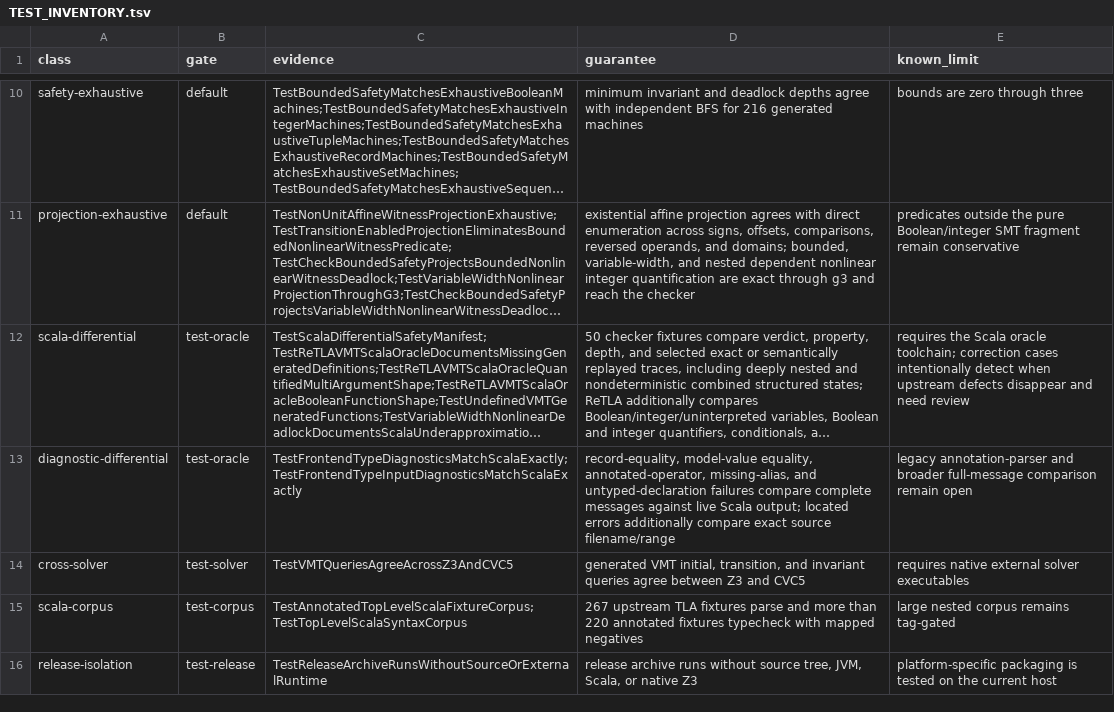
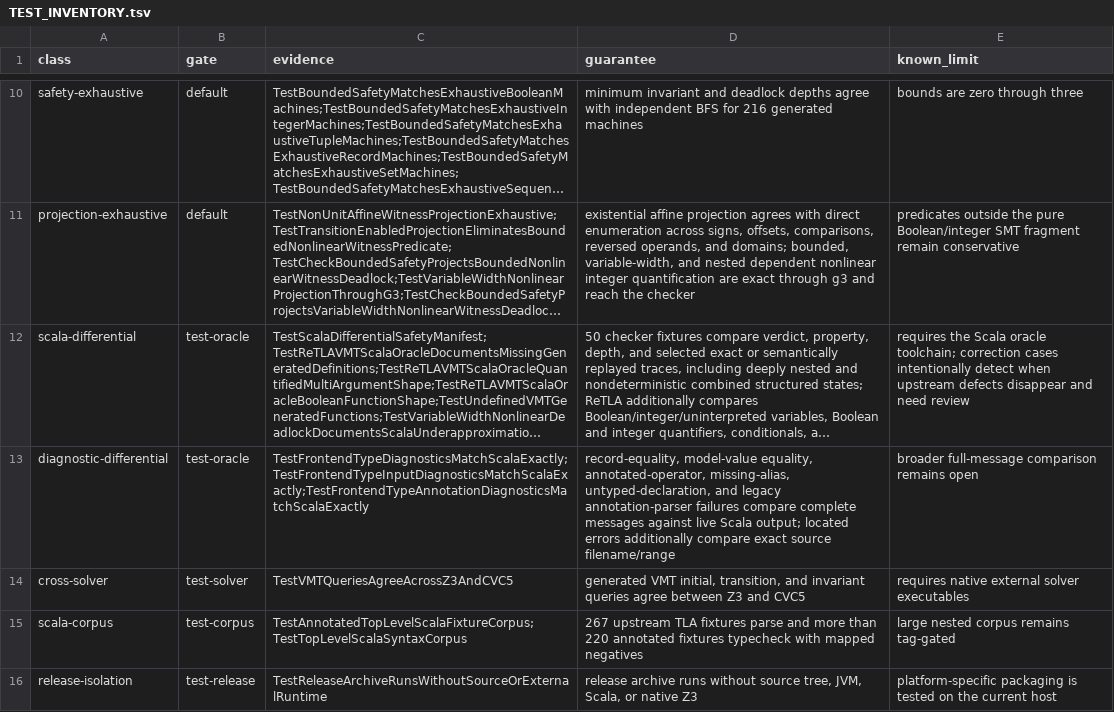
Before and after one commit to glycerine/apalache-go, a TSV file: pkg/TEST_INVENTORY.tsv, drawn as a sheet; only a part is shown, gaps mark what is left out; long unchanged cells end in …; the diff names each change by its address in the sheet, - before the commit and + after, or states it on an @@ line.

Commit message:
match legacy type annotation diagnostics

```diff
--- a/pkg/TEST_INVENTORY.tsv
+++ b/pkg/TEST_INVENTORY.tsv
-C13 (evidence): TestFrontendTypeDiagnosticsMatchScalaExactly;TestFrontendTypeInputDiagnosticsMatchScalaExactly
+C13 (evidence): TestFrontendTypeDiagnosticsMatchScalaExactly;TestFrontendTypeInputDiagnosticsMatchScalaExactly;TestFrontendTypeAnnotationDiagnosticsMatchScalaExactly
-D13 (guarantee): …annotated-operator, missing-alias, and untyped-declaration failures compare…
+D13 (guarantee): …annotated-operator, missing-alias, untyped-declaration, and legacy annotation-parser failures compare…
-E13 (known_limit): legacy annotation-parser and broader full-message comparison remain open
+E13 (known_limit): broader full-message comparison remains open
```
Also changed, not shown: 6 other files.
